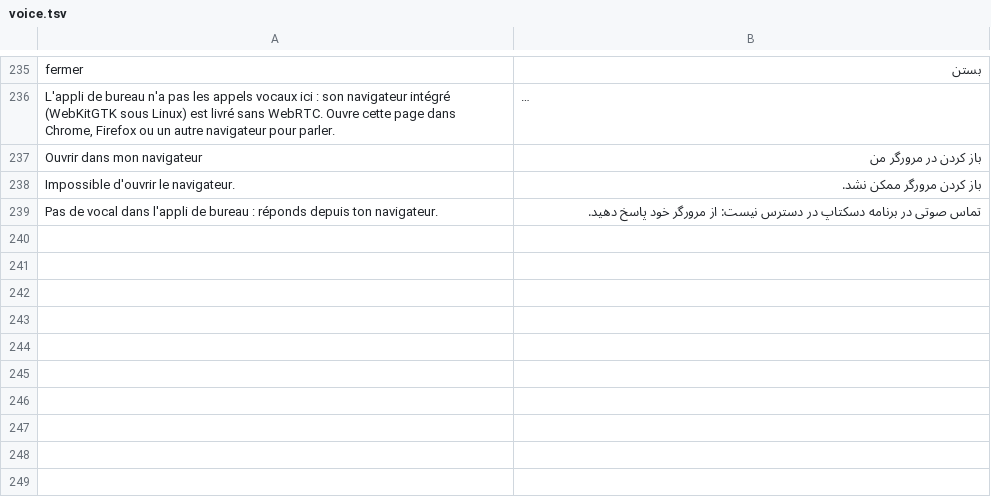
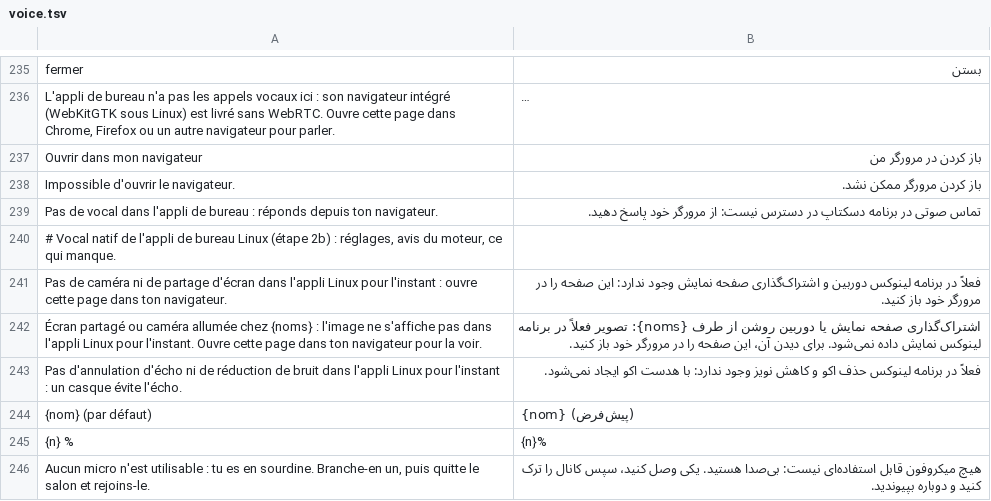
Before and after one commit to KAYO74/Kraken, a TSV file: crates/kraken-client/i18n/fa/voice.tsv, drawn as a sheet; only a part is shown, gaps mark what is left out; long unchanged cells end in …; the diff covers the shown part only.

```diff
--- a/crates/kraken-client/i18n/fa/voice.tsv
+++ b/crates/kraken-client/i18n/fa/voice.tsv
@@ -239 +239,8 @@ Impossible d'ouvrir le navigateur.	باز کردن مرورگر ممکن نشد.
 Pas de vocal dans l'appli de bureau : réponds depuis ton navigateur.	تماس صوتی در برنامه دسکتاپ در دسترس نیست: از مرورگر خود پاسخ دهید.
+# Vocal natif de l'appli de bureau Linux (étape 2b) : réglages, avis du moteur, ce qui manque.
+Pas de caméra ni de partage d'écran dans l'appli Linux pour l'instant : ouvre cette page dans ton navigateur.	فعلاً در برنامه لینوکس دوربین و اشتراک‌گذاری صفحه نمایش وجود ندارد: این صفحه را در مرورگر خود باز کنید.
+Écran partagé ou caméra allumée chez {noms} : l'image ne s'affiche pas dans l'appli Linux pour l'instant. Ouvre cette page dans ton navigateur pour la voir.	اشتراک‌گذاری صفحه نمایش یا دوربین روشن از طرف {noms}: تصویر فعلاً در برنامه لینوکس نمایش داده نمی‌شود. برای دیدن آن، این صفحه را در مرورگر خود باز کنید.
+Pas d'annulation d'écho ni de réduction de bruit dans l'appli Linux pour l'instant : un casque évite l'écho.	فعلاً در برنامه لینوکس حذف اکو و کاهش نویز وجود ندارد: با هدست اکو ایجاد نمی‌شود.
+{nom} (par défaut)	{nom} (پیش‌فرض)
+{n} %	{n}%
+Aucun micro n'est utilisable : tu es en sourdine. Branche-en un, puis quitte le salon et rejoins-le.	هیچ میکروفون قابل استفاده‌ای نیست: بی‌صدا هستید. یکی وصل کنید، سپس کانال را ترک کنید و دوباره بپیوندید.
```
Also changed, not shown: 20 added rows elsewhere in this file, crates/kraken-client/i18n/de/voice.tsv, crates/kraken-client/i18n/en/voice.tsv, 13 other files.
